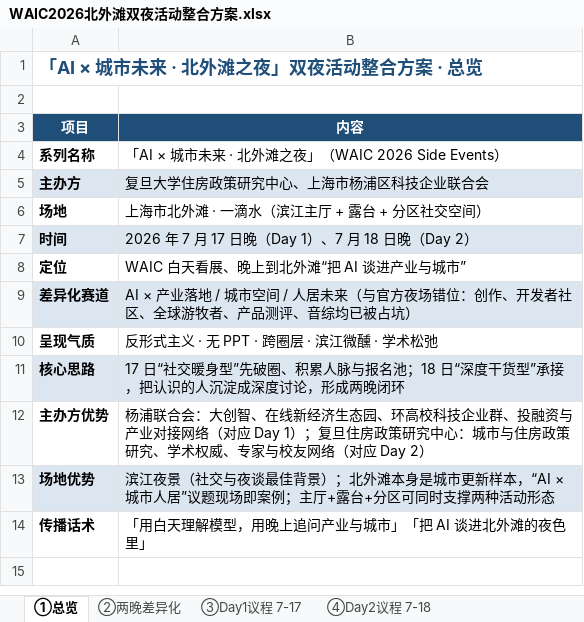
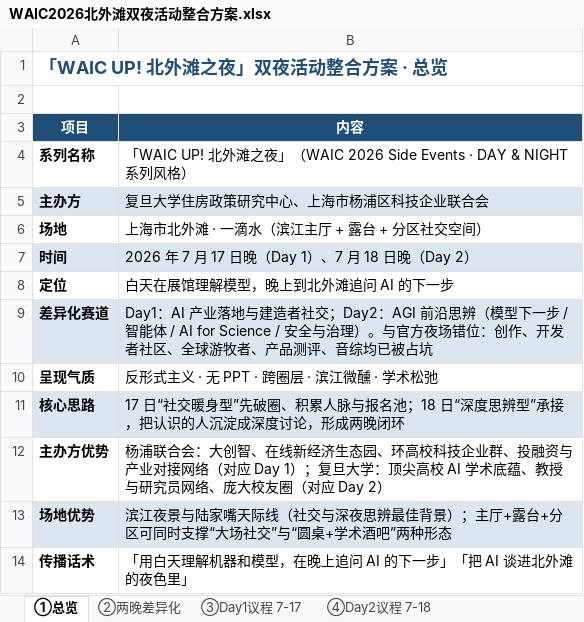
Before and after one commit to hujigang2010-maker/AIDEN, an Excel workbook: WAIC2026-北外滩双夜方案/WAIC2026北外滩双夜活动整合方案.xlsx, sheet ①总览, drawn as a sheet; values as stored, in another font and other column widths than the file's, no borders; the diff names each change by its address in the sheet, - before the commit and + after, or states it on an @@ line.

```diff
--- a/WAIC2026-北外滩双夜方案/WAIC2026北外滩双夜活动整合方案.xlsx (sheet ①总览)
+++ b/WAIC2026-北外滩双夜方案/WAIC2026北外滩双夜活动整合方案.xlsx (sheet ①总览)
-A1 (项目): 「AI × 城市未来 · 北外滩之夜」双夜活动整合方案 · 总览
+A1 (项目): 「WAIC UP! 北外滩之夜」双夜活动整合方案 · 总览
-B4 (内容): 「AI × 城市未来 · 北外滩之夜」（WAIC 2026 Side Events）
+B4 (内容): 「WAIC UP! 北外滩之夜」（WAIC 2026 Side Events · DAY & NIGHT 系列风格）
-B8 (内容): WAIC 白天看展、晚上到北外滩“把 AI 谈进产业与城市”
+B8 (内容): 白天在展馆理解模型，晚上到北外滩追问 AI 的下一步
-B9 (内容): AI × 产业落地 / 城市空间 / 人居未来（与官方夜场错位：创作、开发者社区、全球游牧者、产品测评、音综均已被占坑）
+B9 (内容): Day1：AI 产业落地与建造者社交；Day2：AGI 前沿思辨（模型下一步 / 智能体 / AI for Science / 安全与治理）。与官方夜场错位：创作、开发者社区、全球游牧者、产品测评、音综均已被占坑
-B11 (内容): …日“深度干货型”承接…
+B11 (内容): …日“深度思辨型”承接…
-B12 (内容): …）；复旦住房政策研究中心：城市与住房政策研究、学术权威、专家与校友网络（对应…
+B12 (内容): …）；复旦大学：顶尖高校 AI 学术底蕴、教授与研究员网络、庞大校友圈（对应…
-B13 (内容): 滨江夜景（社交与夜谈最佳背景）；北外滩本身是城市更新样本，“AI × 城市人居”议题现场即案例；主厅+露台+分区可同时支撑两种活动形态
+B13 (内容): 滨江夜景与陆家嘴天际线（社交与深夜思辨最佳背景）；主厅+露台+分区可同时支撑“大场社交”与“圆桌+学术酒吧”两种形态
-B14 (内容): 「用白天理解模型，用晚上追问产业与城市」「把 AI 谈进北外滩的夜色里」
+B14 (内容): 「用白天理解机器和模型，在晚上追问 AI 的下一步」「把 AI 谈进北外滩的夜色里」
```
Also changed, not shown: sheet ②两晚差异化, sheet ④Day2议程 7-18, sheet ③Day1议程 7-17, sheet ⑥物料与传播, sheet ⑤WAIC衔接与联动, sheet ⑦执行Checklist, 4 other files.
